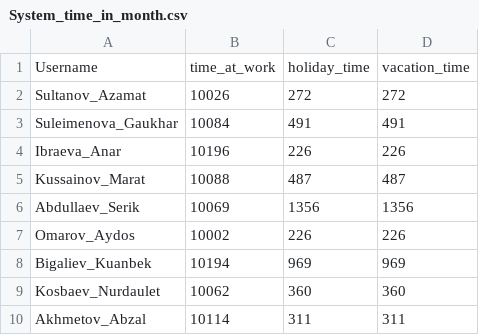
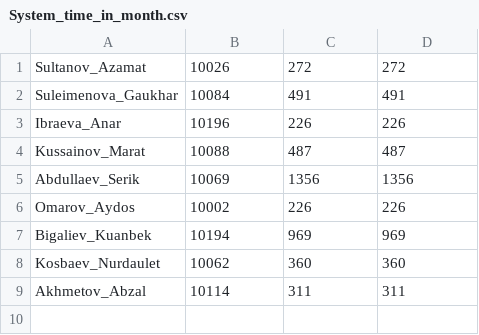
Before and after one commit to aksaule-bagytzhanova/e-naryad, a CSV file: Data/System_time_in_month.csv, drawn as a sheet; the diff names each change by its address in the sheet, - before the commit and + after, or states it on an @@ line.

Commit message:
Update System_time_in_month.csv

```diff
--- a/Data/System_time_in_month.csv
+++ b/Data/System_time_in_month.csv
-row 1: Username | time_at_work | holiday_time | vacation_time
```
